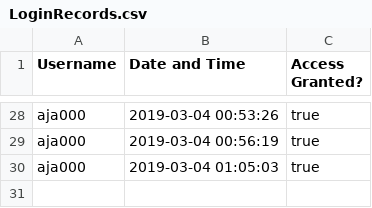
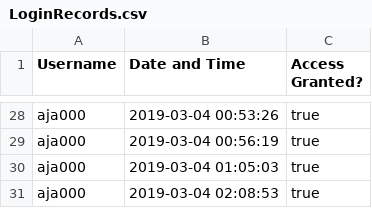
Before and after one commit to Alice-Jaffray/Software-Engineering-Group-Project, a CSV file: SourceCode/Yuconz/Databases/LoginRecords.csv, drawn as a sheet; only a part is shown, gaps mark what is left out; the diff names each change by its address in the sheet, - before the commit and + after, or states it on an @@ line.

```diff
--- a/SourceCode/Yuconz/Databases/LoginRecords.csv
+++ b/SourceCode/Yuconz/Databases/LoginRecords.csv
+row 31: aja000 | 2019-03-04 02:08:53 | true
```
Also changed, not shown: SourceCode/Yuconz/Databases/AuthorisationRecords.csv, SourceCode/Yuconz/DatabasesTest/AuthorisationRecordsTest.csv, 18 other files.
